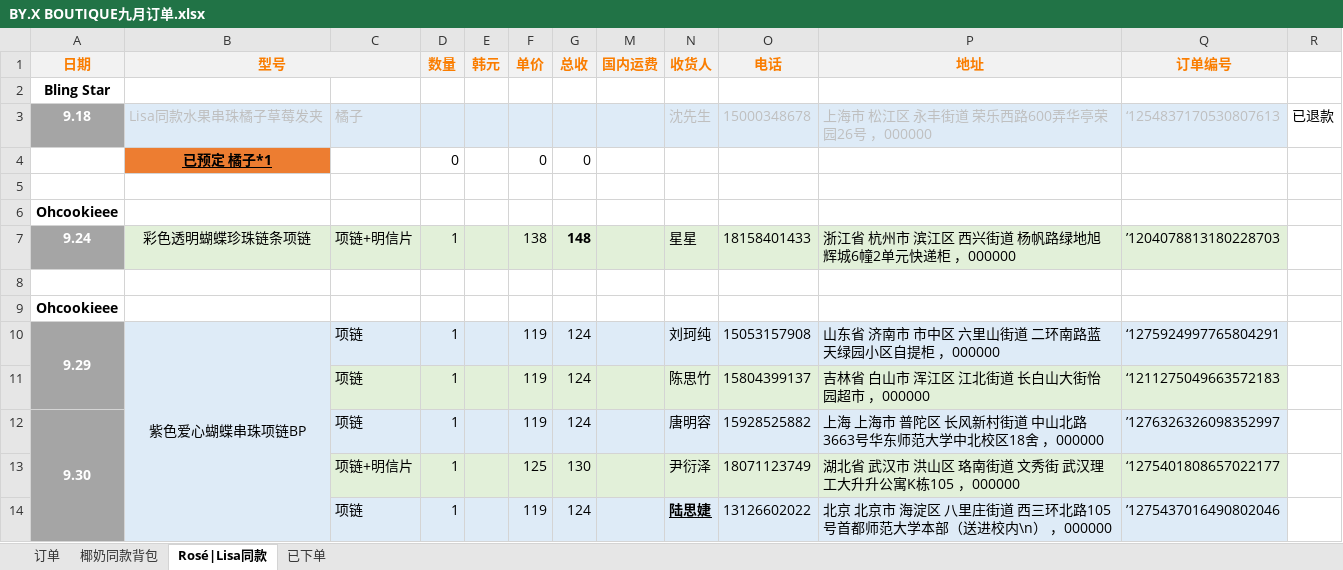
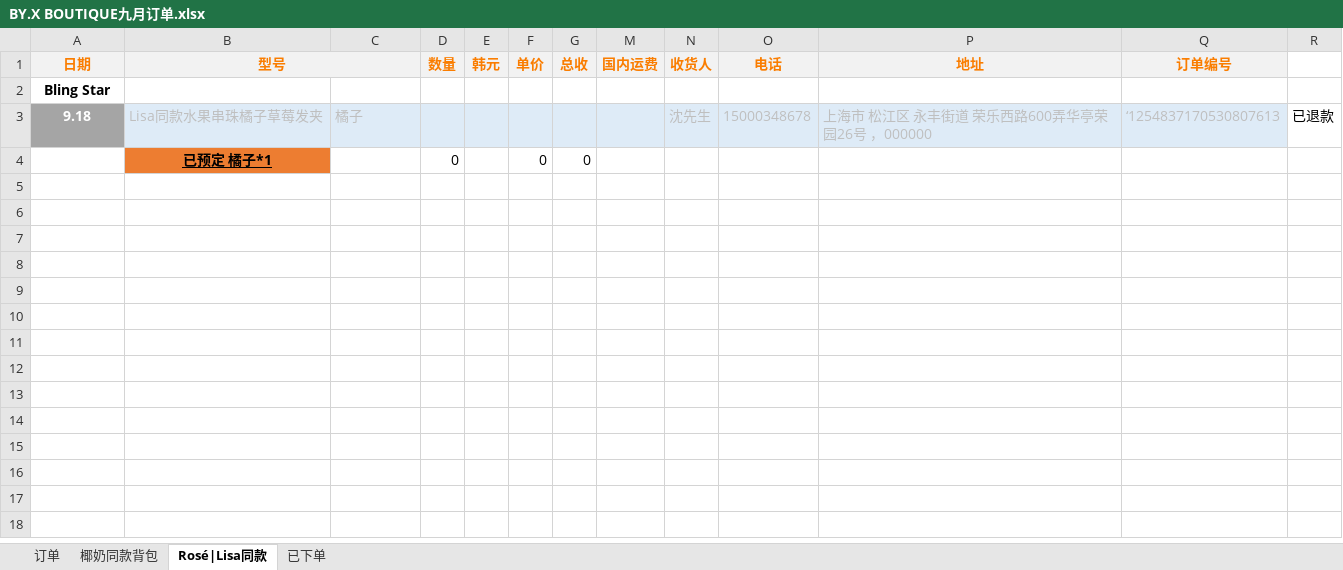
Before and after one commit to yukimi1212/404, an Excel workbook: BY.X BOUTIQUE九月订单.xlsx, sheet Rosé|Lisa同款, drawn as a sheet; values as stored, in another font and other column widths than the file's, no borders; conditional formats not drawn; the diff names each change by its address in the sheet, - before the commit and + after, or states it on an @@ line.

```diff
--- a/BY.X BOUTIQUE九月订单.xlsx (sheet Rosé|Lisa同款)
+++ b/BY.X BOUTIQUE九月订单.xlsx (sheet Rosé|Lisa同款)
-row 5: (empty)
-row 6: Ohcookieee
-row 7: 9.24 | 彩色透明蝴蝶珍珠链条项链 | 项链+明信片 | 1 |  | 138 | 148 |  | 星星 | 18158401433 | 浙江省 杭州市 滨江区 西兴街道 杨帆路绿地旭辉城6幢2单元快递柜 ，000000 | ’1204078813180228703
-row 8: (empty)
-row 9: Ohcookieee
-row 10: 9.29 | 紫色爱心蝴蝶串珠项链BP | 项链 | 1 |  | 119 | 124 |  | 刘珂纯 | 15053157908 | 山东省 济南市 市中区 六里山街道 二环南路蓝天绿园小区自提柜 ，000000 | ‘1275924997765804291
-row 11:  |  | 项链 | 1 |  | 119 | 124 |  | 陈思竹 | 15804399137 | 吉林省 白山市 浑江区 江北街道 长白山大街怡园超市 ，000000 | ‘1211275049663572183
-row 12: 9.30 |  | 项链 | 1 |  | 119 | 124 |  | 唐明容 | 15928525882 | 上海 上海市 普陀区 长风新村街道 中山北路3663号华东师范大学中北校区18舍 ，000000 | ’1276326326098352997
-row 13:  |  | 项链+明信片 | 1 |  | 125 | 130 |  | 尹衍泽 | 18071123749 | 湖北省 武汉市 洪山区 珞南街道 文秀街 武汉理工大升升公寓K栋105 ，000000 | ‘1275401808657022177
-row 14:  |  | 项链 | 1 |  | 119 | 124 |  | 陆思婕 | 13126602022 | 北京 北京市 海淀区 八里庄街道 西三环北路105号首都师范大学本部（送进校内\n） ，000000 | ’1275437016490802046
```
Also changed, not shown: sheet 椰奶同款背包, sheet 已下单, sheet 订单, formulas that keep their value, BY.X BOUTIQUE 月统计.xlsx, BY.X BOUTIQUE八月订单.xlsx, 2 other files.
